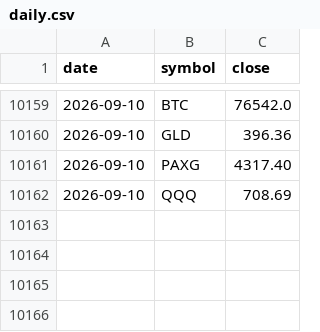
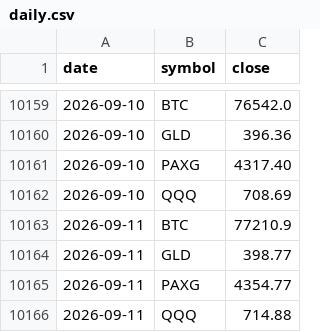
Before and after one commit to juliantorrespr-afk/quant-lab-data, a CSV file: data/daily.csv, drawn as a sheet; only a part is shown, gaps mark what is left out; the diff names each change by its address in the sheet, - before the commit and + after, or states it on an @@ line.

```diff
--- a/data/daily.csv
+++ b/data/daily.csv
+row 10163: 2026-09-11 | BTC | 77210.9
+row 10164: 2026-09-11 | GLD | 398.77
+row 10165: 2026-09-11 | PAXG | 4354.77
+row 10166: 2026-09-11 | QQQ | 714.88
```
Also changed, not shown: 3 other files.
